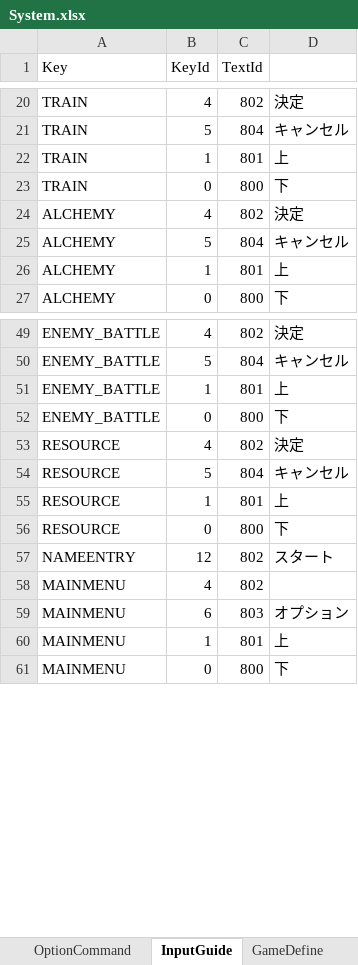
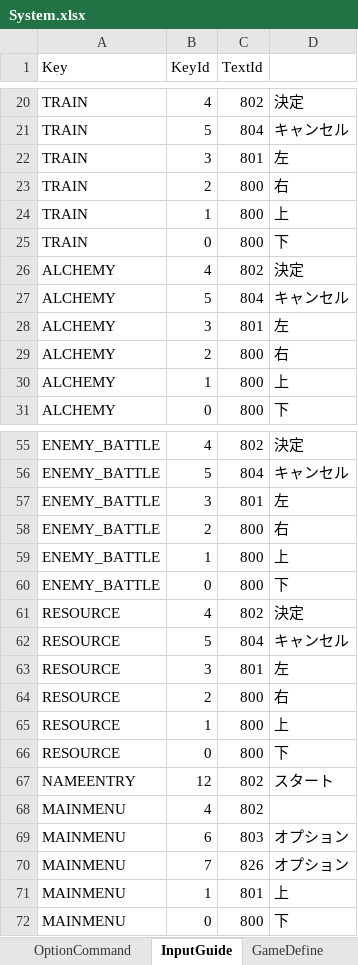
Before and after one commit to seedsclaft/unity, an Excel workbook: Assets/Data/System.xlsx, sheet InputGuide, drawn as a sheet; only a part is shown, gaps mark what is left out; values as stored, in another font and other column widths than the file's, no borders; addresses are those after the commit; the diff covers the shown part only; the diff names each change by its address in the sheet, - before the commit and + after, or states it on an @@ line.

```diff
--- a/Assets/Data/System.xlsx (sheet InputGuide)
+++ b/Assets/Data/System.xlsx (sheet InputGuide)
+row 22: TRAIN | 3 | 801 | 左
+row 23: TRAIN | 2 | 800 | 右
-C24 (TextId): 801
+C24 (TextId): 800
+row 28: ALCHEMY | 3 | 801 | 左
+row 29: ALCHEMY | 2 | 800 | 右
-C30 (TextId): 801
+C30 (TextId): 800
+row 57: ENEMY_BATTLE | 3 | 801 | 左
+row 58: ENEMY_BATTLE | 2 | 800 | 右
-C59 (TextId): 801
+C59 (TextId): 800
+row 63: RESOURCE | 3 | 801 | 左
+row 64: RESOURCE | 2 | 800 | 右
-C65 (TextId): 801
+C65 (TextId): 800
+row 70: MAINMENU | 7 | 826 | オプション
```
Also changed, not shown: 17 added rows, 14 removed rows, 1 moved row and 4 edited cells elsewhere in this sheet, sheet TextData, 28 other files.
